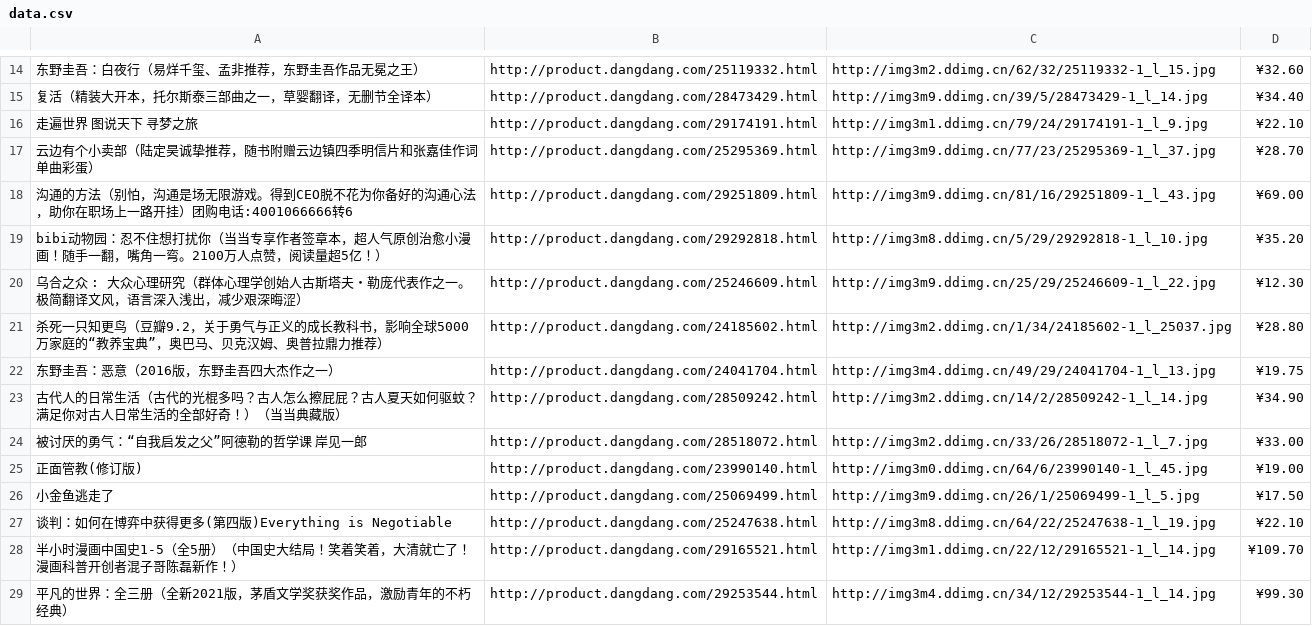
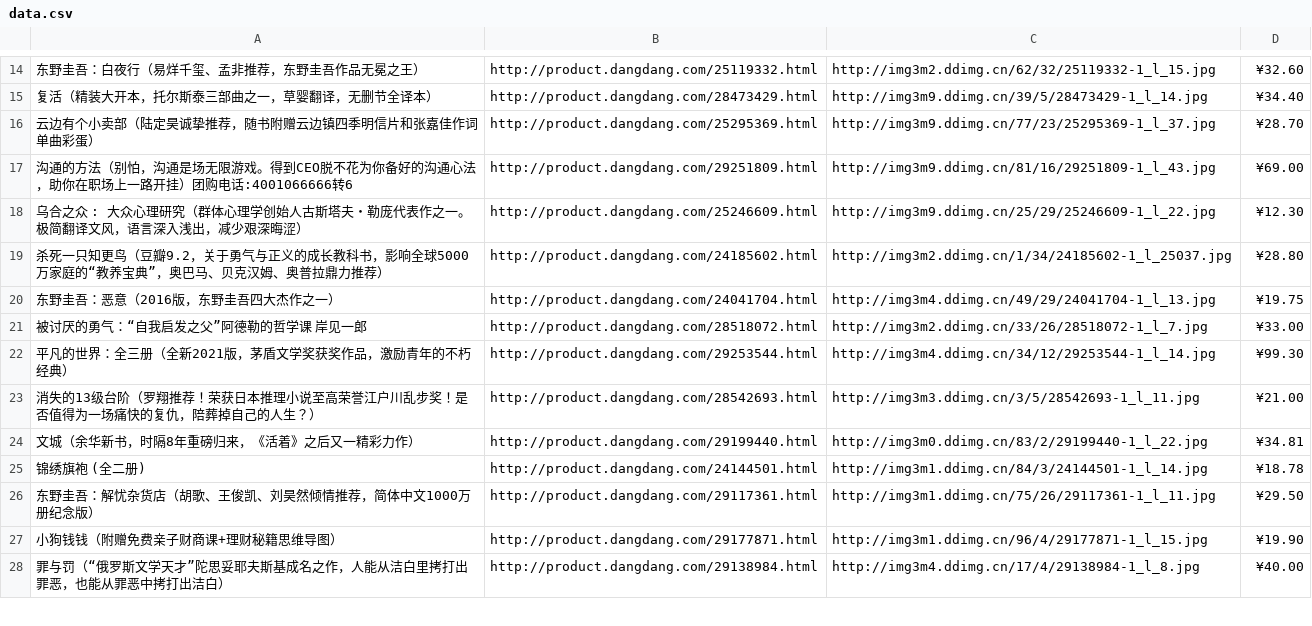
Before and after one commit to 1314liuwei/bookstore, a CSV file: spider/data.csv, drawn as a sheet; only a part is shown, gaps mark what is left out; the shorter side is filled out with more unchanged rows; the diff covers the shown part only.

```diff
--- a/spider/data.csv
+++ b/spider/data.csv
@@ -15,6 +15,4 @@
 复活（精装大开本，托尔斯泰三部曲之一，草婴翻译，无删节全译本）,http://product.dangdang.com/28473429.html,http://img3m9.ddimg.cn/39/5/28473429-1_l_14.jpg,¥34.40
-走遍世界 图说天下 寻梦之旅,http://product.dangdang.com/29174191.html,http://img3m1.ddimg.cn/79/24/29174191-1_l_9.jpg,¥22.10
 云边有个小卖部（陆定昊诚挚推荐，随书附赠云边镇四季明信片和张嘉佳作词单曲彩蛋）,http://product.dangdang.com/25295369.html,http://img3m9.ddimg.cn/77/23/25295369-1_l_37.jpg,¥28.70
 沟通的方法（别怕，沟通是场无限游戏。得到CEO脱不花为你备好的沟通心法，助你在职场上一路开挂）团购电话:4001066666转6,http://product.dangdang.com/29251809.html,http://img3m9.ddimg.cn/81/16/29251809-1_l_43.jpg,¥69.00
-bibi动物园：忍不住想打扰你（当当专享作者签章本，超人气原创治愈小漫画！随手一翻，嘴角一弯。2100万人点赞，阅读量超5亿！）,http://product.dangdang.com/29292818.html,http://img3m8.ddimg.cn/5/29/29292818-1_l_10.jpg,¥35.20
 乌合之众 : 大众心理研究（群体心理学创始人古斯塔夫・勒庞代表作之一。极简翻译文风，语言深入浅出，减少艰深晦涩）,http://product.dangdang.com/25246609.html,http://img3m9.ddimg.cn/25/29/25246609-1_l_22.jpg,¥12.30
@@ -22,8 +20,3 @@ bibi动物园：忍不住想打扰你（当当专享作者签章本，超人气
 东野圭吾：恶意（2016版，东野圭吾四大杰作之一）,http://product.dangdang.com/24041704.html,http://img3m4.ddimg.cn/49/29/24041704-1_l_13.jpg,¥19.75
-古代人的日常生活（古代的光棍多吗？古人怎么擦屁屁？古人夏天如何驱蚊？满足你对古人日常生活的全部好奇！）（当当典藏版）,http://product.dangdang.com/28509242.html,http://img3m2.ddimg.cn/14/2/28509242-1_l_14.jpg,¥34.90
 被讨厌的勇气：“自我启发之父”阿德勒的哲学课 岸见一郎,http://product.dangdang.com/28518072.html,http://img3m2.ddimg.cn/33/26/28518072-1_l_7.jpg,¥33.00
-正面管教(修订版),http://product.dangdang.com/23990140.html,http://img3m0.ddimg.cn/64/6/23990140-1_l_45.jpg,¥19.00
-小金鱼逃走了,http://product.dangdang.com/25069499.html,http://img3m9.ddimg.cn/26/1/25069499-1_l_5.jpg,¥17.50
-谈判：如何在博弈中获得更多(第四版)Everything is Negotiable,http://product.dangdang.com/25247638.html,http://img3m8.ddimg.cn/64/22/25247638-1_l_19.jpg,¥22.10
-半小时漫画中国史1-5（全5册）（中国史大结局！笑着笑着，大清就亡了！漫画科普开创者混子哥陈磊新作！）,http://product.dangdang.com/29165521.html,http://img3m1.ddimg.cn/22/12/29165521-1_l_14.jpg,¥109.70
 平凡的世界：全三册（全新2021版，茅盾文学奖获奖作品，激励青年的不朽经典）,http://product.dangdang.com/29253544.html,http://img3m4.ddimg.cn/34/12/29253544-1_l_14.jpg,¥99.30
```
Also changed, not shown: 21 removed rows elsewhere in this file, 15 other files.
